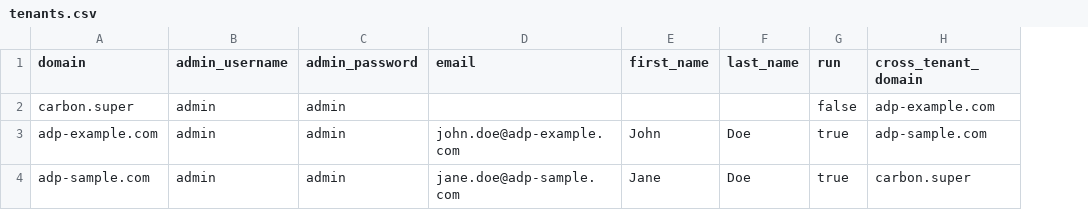
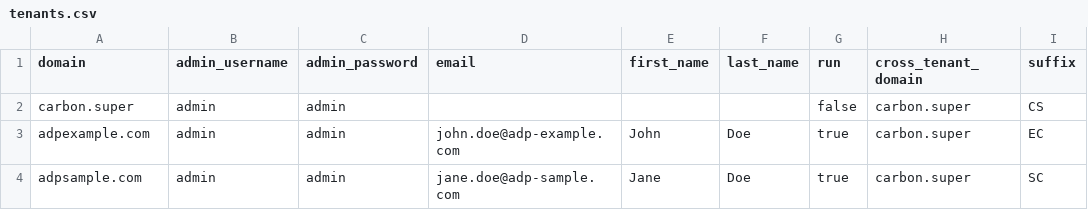
Before and after one commit to binodmx/apim-data-populator, a CSV file: resources/tenants.csv, drawn as a sheet; the diff names each change by its address in the sheet, - before the commit and + after, or states it on an @@ line.

```diff
--- a/resources/tenants.csv
+++ b/resources/tenants.csv
+column I (suffix), rows 2-4: CS | EC | SC
-H2 (cross_tenant_domain): adp-example.com
+H2 (cross_tenant_domain): carbon.super
-A3 (domain): adp-example.com
+A3 (domain): adpexample.com
-H3 (cross_tenant_domain): adp-sample.com
+H3 (cross_tenant_domain): carbon.super
-A4 (domain): adp-sample.com
+A4 (domain): adpsample.com
```
Also changed, not shown: resources/users.csv, 4 other files.
